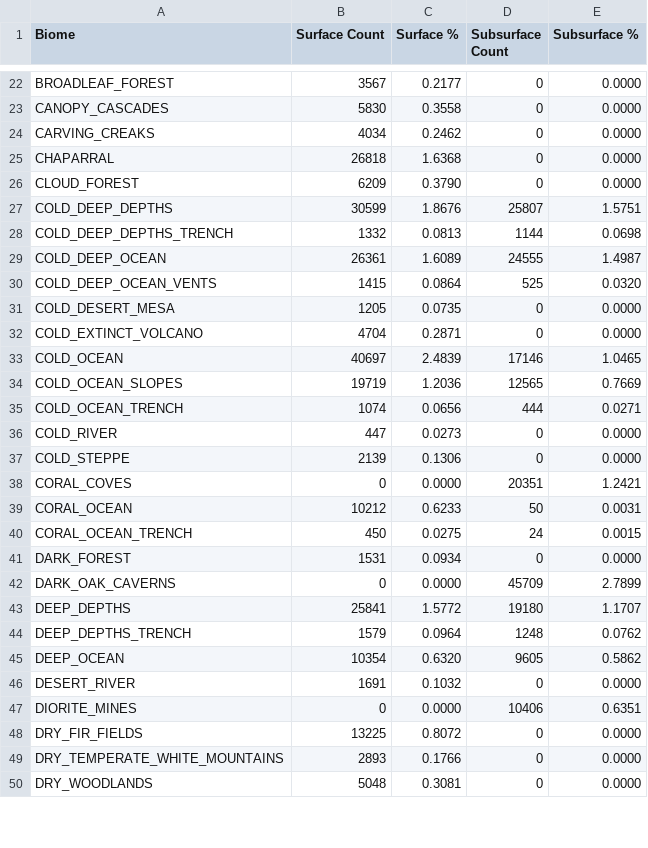
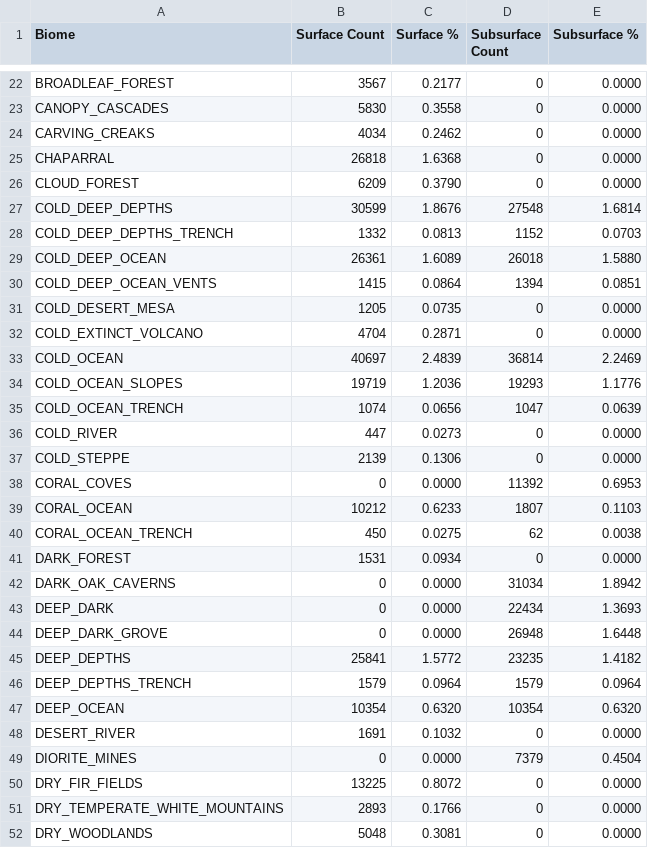
Before and after one commit to diytechy/BiomeTool, a CSV file: benchmark_10x10_seed1_CHIMERA.csv, drawn as a sheet; only a part is shown, gaps mark what is left out; the diff covers the shown part only.

```diff
--- a/benchmark_10x10_seed1_CHIMERA.csv
+++ b/benchmark_10x10_seed1_CHIMERA.csv
@@ -26,23 +26,25 @@ CHAPARRAL,26818,1.6368,0,0.0000
 CLOUD_FOREST,6209,0.3790,0,0.0000
-COLD_DEEP_DEPTHS,30599,1.8676,25807,1.5751
-COLD_DEEP_DEPTHS_TRENCH,1332,0.0813,1144,0.0698
-COLD_DEEP_OCEAN,26361,1.6089,24555,1.4987
-COLD_DEEP_OCEAN_VENTS,1415,0.0864,525,0.0320
+COLD_DEEP_DEPTHS,30599,1.8676,27548,1.6814
+COLD_DEEP_DEPTHS_TRENCH,1332,0.0813,1152,0.0703
+COLD_DEEP_OCEAN,26361,1.6089,26018,1.5880
+COLD_DEEP_OCEAN_VENTS,1415,0.0864,1394,0.0851
 COLD_DESERT_MESA,1205,0.0735,0,0.0000
 COLD_EXTINCT_VOLCANO,4704,0.2871,0,0.0000
-COLD_OCEAN,40697,2.4839,17146,1.0465
-COLD_OCEAN_SLOPES,19719,1.2036,12565,0.7669
-COLD_OCEAN_TRENCH,1074,0.0656,444,0.0271
+COLD_OCEAN,40697,2.4839,36814,2.2469
+COLD_OCEAN_SLOPES,19719,1.2036,19293,1.1776
+COLD_OCEAN_TRENCH,1074,0.0656,1047,0.0639
 COLD_RIVER,447,0.0273,0,0.0000
 COLD_STEPPE,2139,0.1306,0,0.0000
-CORAL_COVES,0,0.0000,20351,1.2421
-CORAL_OCEAN,10212,0.6233,50,0.0031
-CORAL_OCEAN_TRENCH,450,0.0275,24,0.0015
+CORAL_COVES,0,0.0000,11392,0.6953
+CORAL_OCEAN,10212,0.6233,1807,0.1103
+CORAL_OCEAN_TRENCH,450,0.0275,62,0.0038
 DARK_FOREST,1531,0.0934,0,0.0000
-DARK_OAK_CAVERNS,0,0.0000,45709,2.7899
-DEEP_DEPTHS,25841,1.5772,19180,1.1707
-DEEP_DEPTHS_TRENCH,1579,0.0964,1248,0.0762
-DEEP_OCEAN,10354,0.6320,9605,0.5862
+DARK_OAK_CAVERNS,0,0.0000,31034,1.8942
+DEEP_DARK,0,0.0000,22434,1.3693
+DEEP_DARK_GROVE,0,0.0000,26948,1.6448
+DEEP_DEPTHS,25841,1.5772,23235,1.4182
+DEEP_DEPTHS_TRENCH,1579,0.0964,1579,0.0964
+DEEP_OCEAN,10354,0.6320,10354,0.6320
 DESERT_RIVER,1691,0.1032,0,0.0000
-DIORITE_MINES,0,0.0000,10406,0.6351
+DIORITE_MINES,0,0.0000,7379,0.4504
 DRY_FIR_FIELDS,13225,0.8072,0,0.0000
```
Also changed, not shown: 98 edited cells elsewhere in this file, benchmark_20x20_seed1_CHIMERA.csv, benchmark_results.csv, 2 other files.
